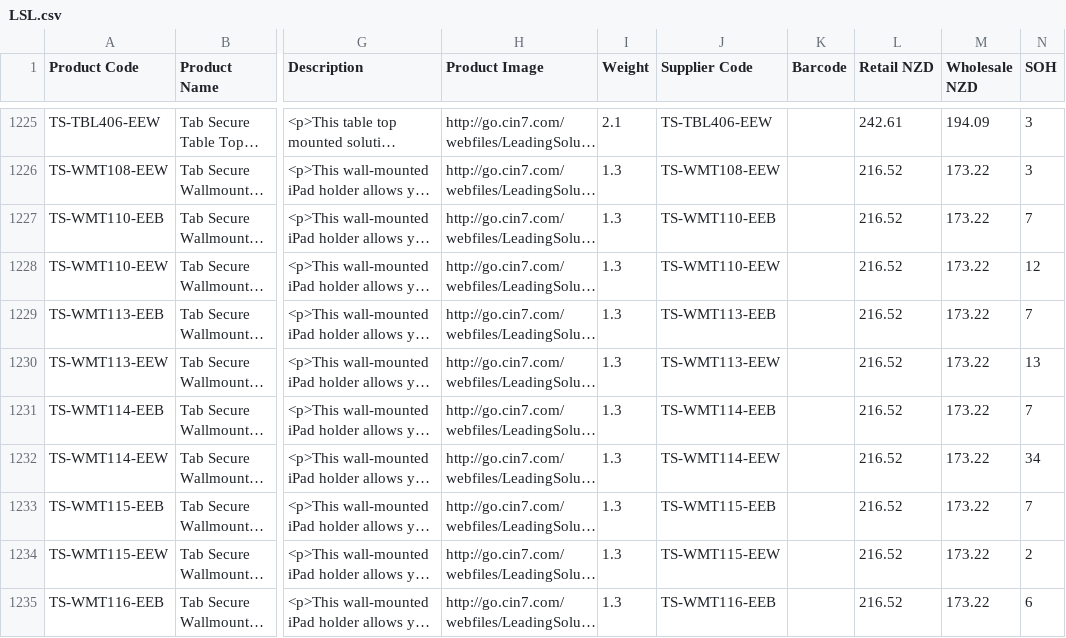
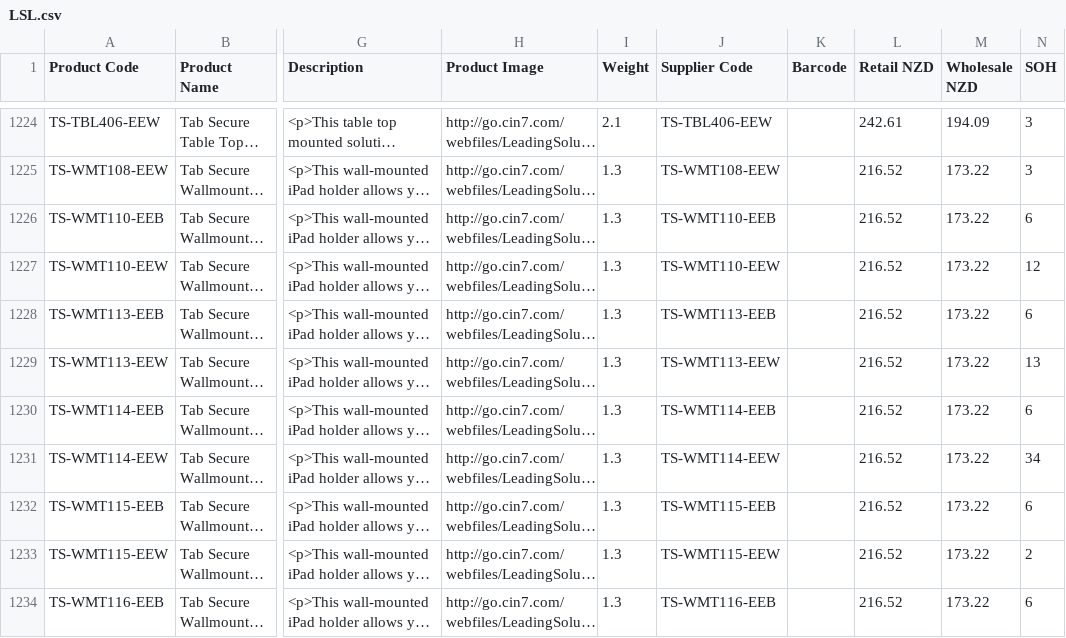
Before and after one commit to weberyuweili/cackle-catalogs, a CSV file: LSL.csv, drawn as a sheet; only a part is shown, gaps mark what is left out; long unchanged cells end in …; addresses are those after the commit; the diff covers the shown part only; the diff names each change by its address in the sheet, - before the commit and + after, or states it on an @@ line.

```diff
--- a/LSL.csv
+++ b/LSL.csv
-N1226 (SOH): 7
+N1226 (SOH): 6
-N1228 (SOH): 7
+N1228 (SOH): 6
-N1230 (SOH): 7
+N1230 (SOH): 6
-N1232 (SOH): 7
+N1232 (SOH): 6
```
Also changed, not shown: 1 removed row and 46 edited cells elsewhere in this file.
